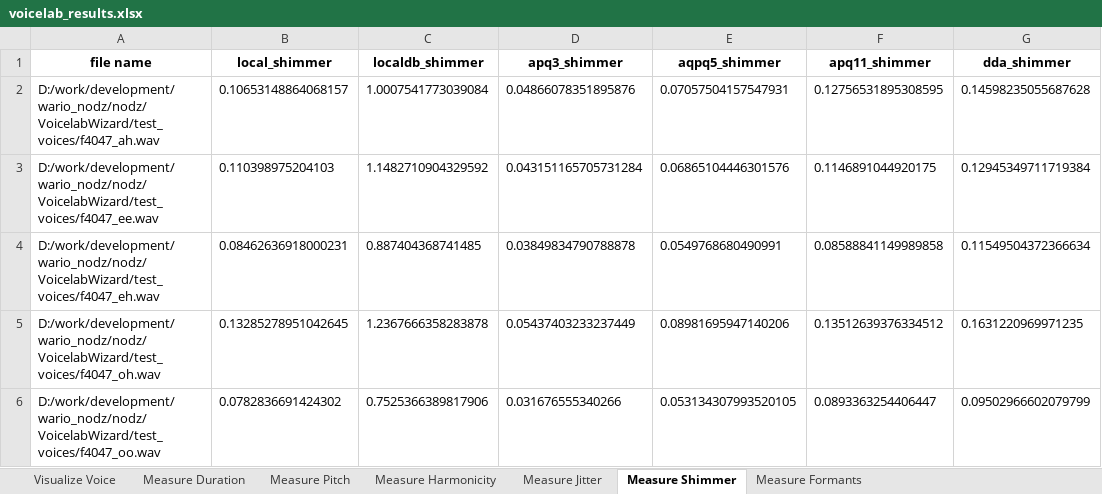
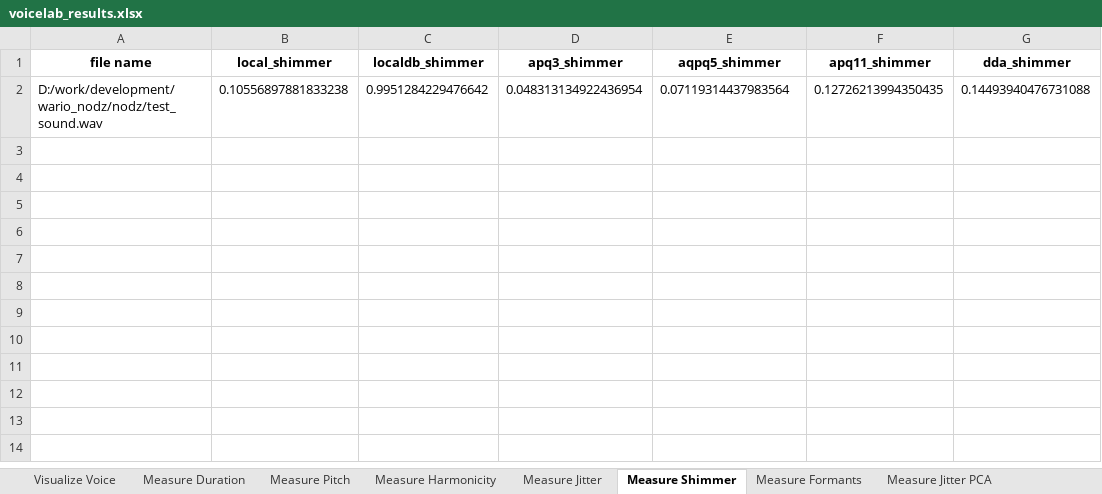
Before and after one commit to McMasterRS/WARIO-Editor, an Excel workbook: voicelab_results.xlsx, sheet Measure Shimmer, drawn as a sheet; values as stored, in another font and other column widths than the file's, no borders; removed rows and columns are numbered as before the commit, all else as after; the diff names each change by its address in the sheet, - before the commit and + after, or states it on an @@ line.

```diff
--- a/voicelab_results.xlsx (sheet Measure Shimmer)
+++ b/voicelab_results.xlsx (sheet Measure Shimmer)
+sheet tab: Measure Jitter PCA
-row 2: D:/work/development/wario_nodz/nodz/VoicelabWizard/test_voices/f4047_ah.wav | 0.10653148864068157 | 1.0007541773039084 | 0.04866078351895876 | 0.07057504157547931 | 0.12756531895308595 | 0.14598235055687628
-row 3: D:/work/development/wario_nodz/nodz/VoicelabWizard/test_voices/f4047_ee.wav | 0.110398975204103 | 1.1482710904329592 | 0.043151165705731284 | 0.06865104446301576 | 0.1146891044920175 | 0.12945349711719384
-row 4: D:/work/development/wario_nodz/nodz/VoicelabWizard/test_voices/f4047_eh.wav | 0.08462636918000231 | 0.887404368741485 | 0.03849834790788878 | 0.0549768680490991 | 0.08588841149989858 | 0.11549504372366634
-row 5: D:/work/development/wario_nodz/nodz/VoicelabWizard/test_voices/f4047_oh.wav | 0.13285278951042645 | 1.2367666358283878 | 0.05437403233237449 | 0.08981695947140206 | 0.13512639376334512 | 0.1631220969971235
-row 6: D:/work/development/wario_nodz/nodz/VoicelabWizard/test_voices/f4047_oo.wav | 0.0782836691424302 | 0.7525366389817906 | 0.031676555340266 | 0.053134307993520105 | 0.0893363254406447 | 0.09502966602079799
+row 2: D:/work/development/wario_nodz/nodz/test_sound.wav | 0.10556897881833238 | 0.9951284229476642 | 0.048313134922436954 | 0.07119314437983564 | 0.12726213994350435 | 0.14493940476731088
```
Also changed, not shown: sheet Measure Pitch, sheet Measure Jitter, sheet Visualize Voice, sheet Measure Formants, sheet Measure Harmonicity, sheet Measure Duration, other sheet tabs, 15 other files.
